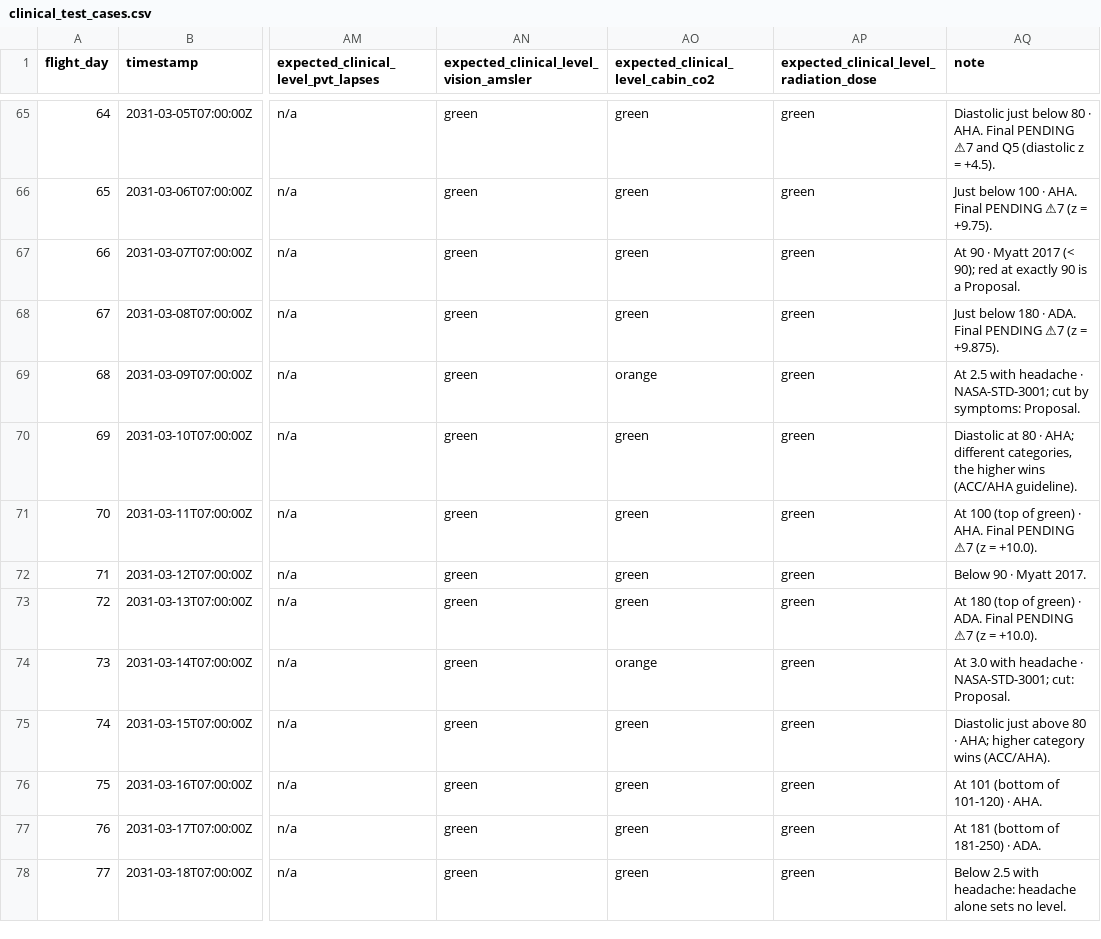
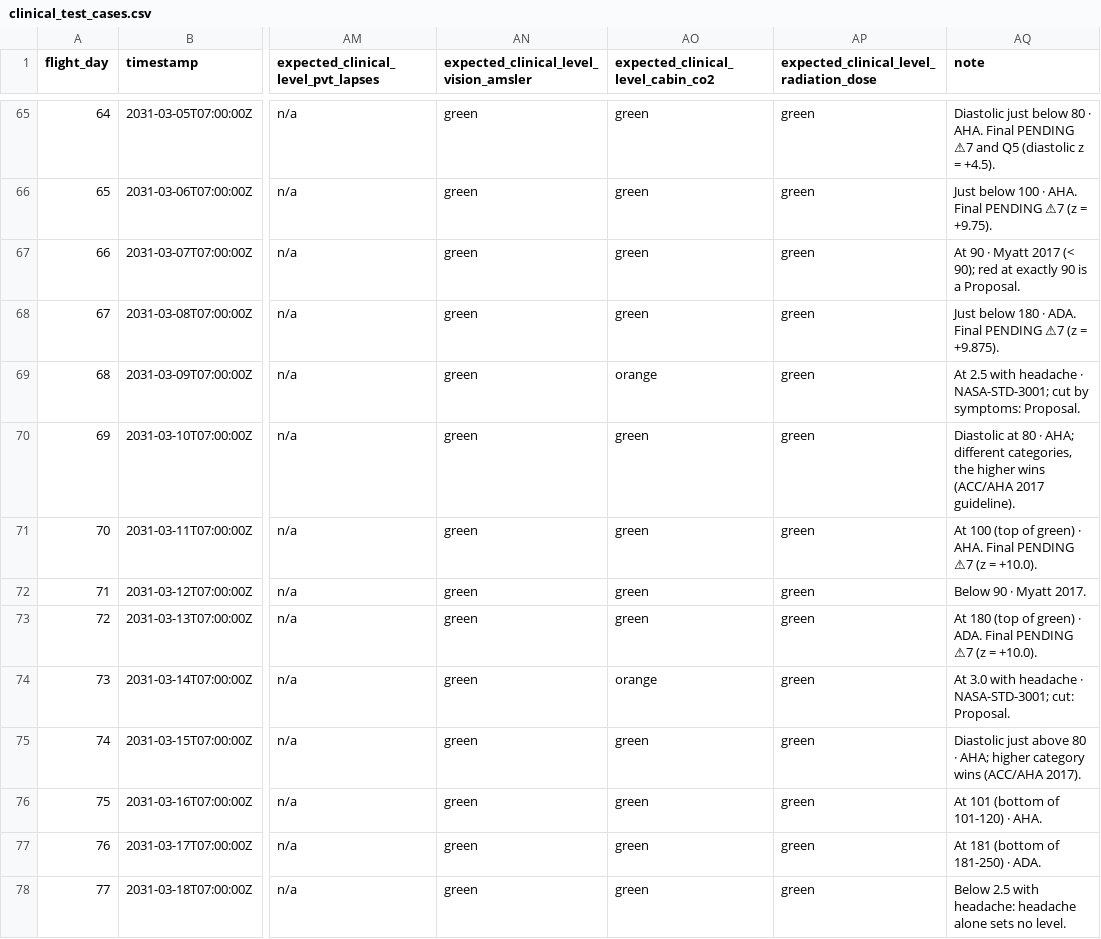
Before and after one commit to paulinaguers/orbital, a CSV file: data/clinical_test_cases.csv, drawn as a sheet; only a part is shown, gaps mark what is left out; the diff covers the shown part only; the diff names each change by its address in the sheet, - before the commit and + after, or states it on an @@ line.

```diff
--- a/data/clinical_test_cases.csv
+++ b/data/clinical_test_cases.csv
-AQ70 (note): …wins (ACC/AHA guideline).
+AQ70 (note): …wins (ACC/AHA 2017 guideline).
-AQ75 (note): …category wins (ACC/AHA).
+AQ75 (note): …category wins (ACC/AHA 2017).
```
Also changed, not shown: 6 edited cells elsewhere in this file, 9 other files.
